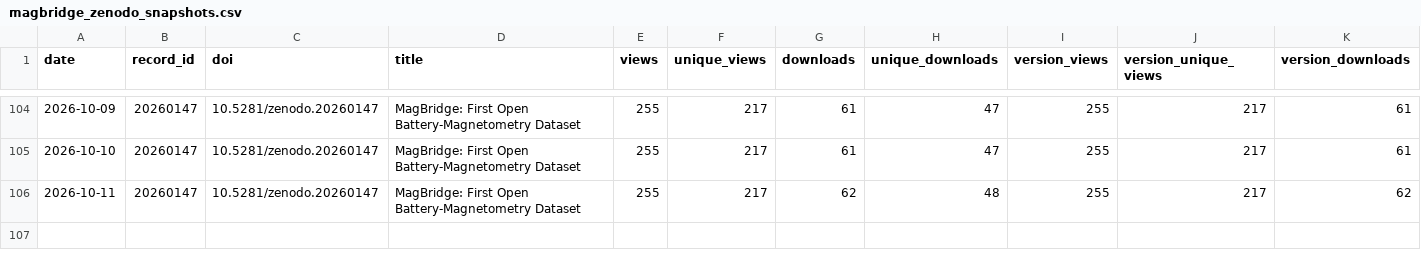
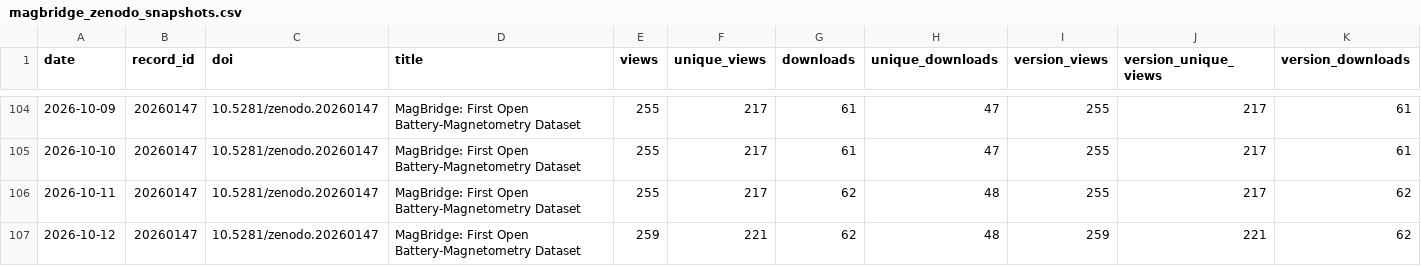
Before and after one commit to SakthiGs/MagBridge-Metrics, a CSV file: data/magbridge_zenodo_snapshots.csv, drawn as a sheet; only a part is shown, gaps mark what is left out; rows hold the shown columns only; the diff names each change by its address in the sheet, - before the commit and + after, or states it on an @@ line.

```diff
--- a/data/magbridge_zenodo_snapshots.csv
+++ b/data/magbridge_zenodo_snapshots.csv
+row 107: 2026-10-12 | 20260147 | 10.5281/zenodo.20260147 | MagBridge: First Open Battery-Magnetometry Dataset | 259 | 221 | 62 | 48 | 259 | 221 | 62
```
Also changed, not shown: data/magbridge_zenodo_daily.csv.
